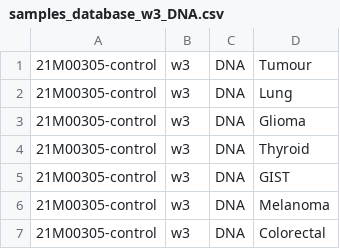
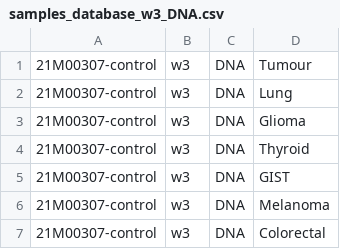
Before and after one commit to erikwaskiewicz/somatic_db_prototype, a CSV file: Database/samples_database_w3_DNA.csv, drawn as a sheet.

Commit message:
change control samples used for tests to match initial manual checks and check coverage regions

```diff
--- a/Database/samples_database_w3_DNA.csv
+++ b/Database/samples_database_w3_DNA.csv
@@ -1,7 +1,7 @@
-21M00305-control,w3,DNA,Tumour
-21M00305-control,w3,DNA,Lung
-21M00305-control,w3,DNA,Glioma
-21M00305-control,w3,DNA,Thyroid
-21M00305-control,w3,DNA,GIST
-21M00305-control,w3,DNA,Melanoma
-21M00305-control,w3,DNA,Colorectal
+21M00307-control,w3,DNA,Tumour
+21M00307-control,w3,DNA,Lung
+21M00307-control,w3,DNA,Glioma
+21M00307-control,w3,DNA,Thyroid
+21M00307-control,w3,DNA,GIST
+21M00307-control,w3,DNA,Melanoma
+21M00307-control,w3,DNA,Colorectal
```
Also changed, not shown: 9 other files.
